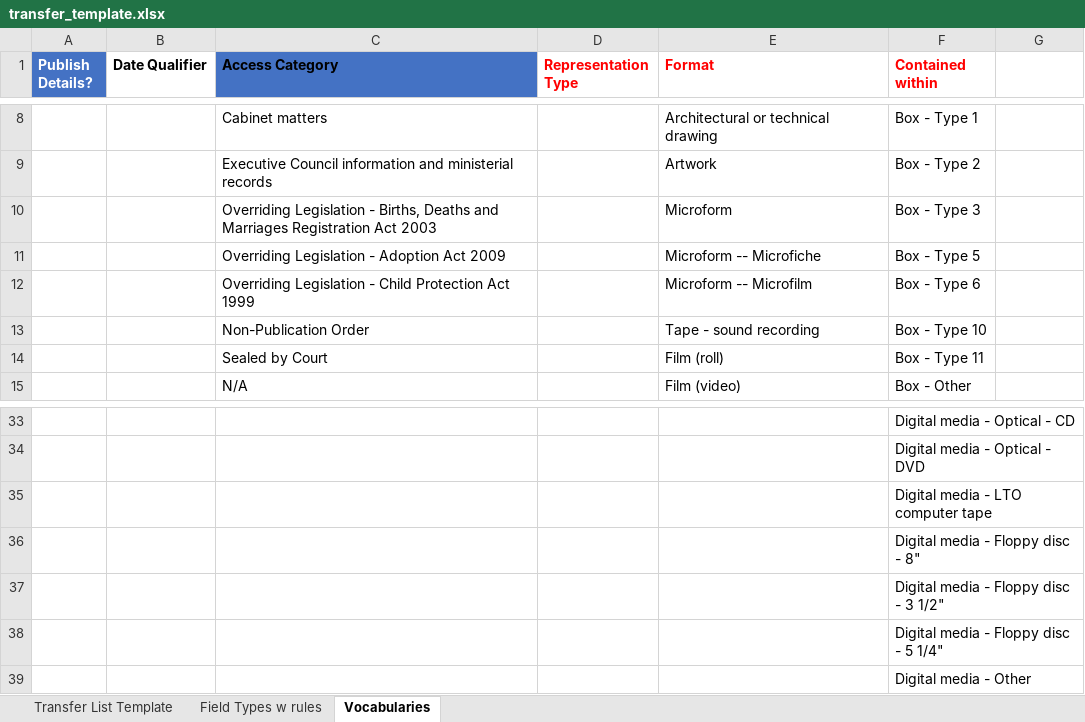
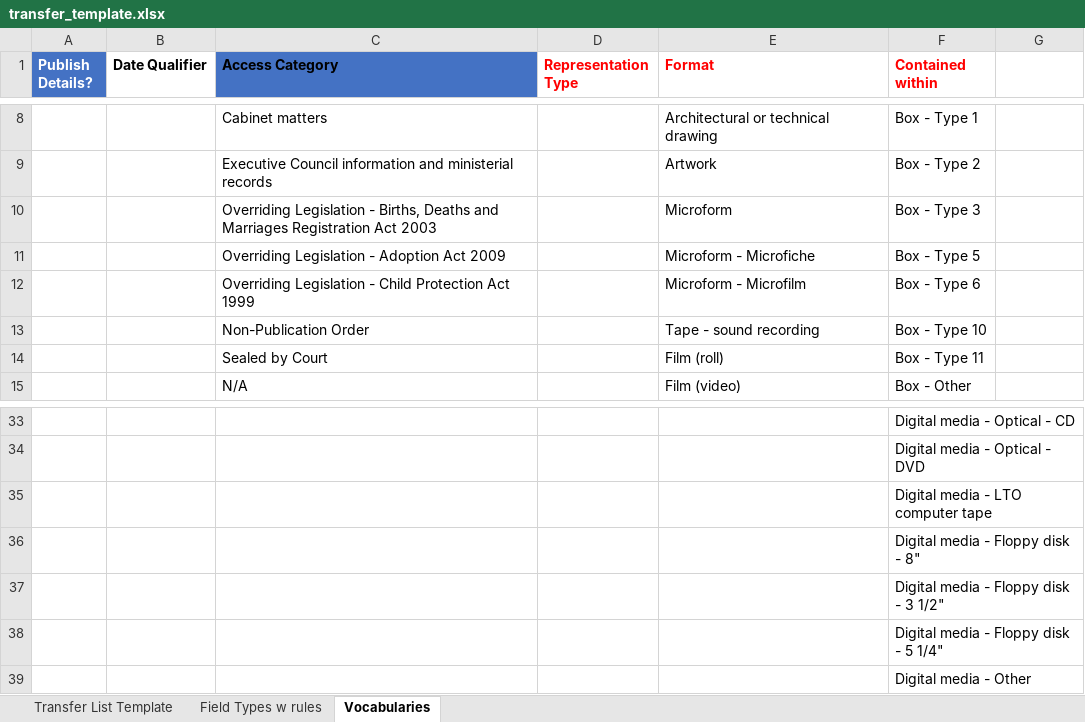
Before and after one commit to SaraCah/MAP, an Excel workbook: ui/app/static/transfer_template.xlsx, sheet Vocabularies, drawn as a sheet; only a part is shown, gaps mark what is left out; values as stored, in another font and other column widths than the file's, no borders; table styles not drawn; the diff names each change by its address in the sheet, - before the commit and + after, or states it on an @@ line.

Commit message:
A new version of the transfer spreadsheet template

```diff
--- a/ui/app/static/transfer_template.xlsx (sheet Vocabularies)
+++ b/ui/app/static/transfer_template.xlsx (sheet Vocabularies)
-E11 (Format): Microform -- Microfiche
+E11 (Format): Microform - Microfiche
-E12 (Format): Microform -- Microfilm
+E12 (Format): Microform - Microfilm
-F36 (Contained within): Digital media - Floppy disc - 8"
+F36 (Contained within): Digital media - Floppy disk - 8"
-F37 (Contained within): Digital media - Floppy disc - 3 1/2"
+F37 (Contained within): Digital media - Floppy disk - 3 1/2"
-F38 (Contained within): Digital media - Floppy disc - 5 1/4"
+F38 (Contained within): Digital media - Floppy disk - 5 1/4"
```
Also changed, not shown: sheet Field Types w rules, charts or pictures.
